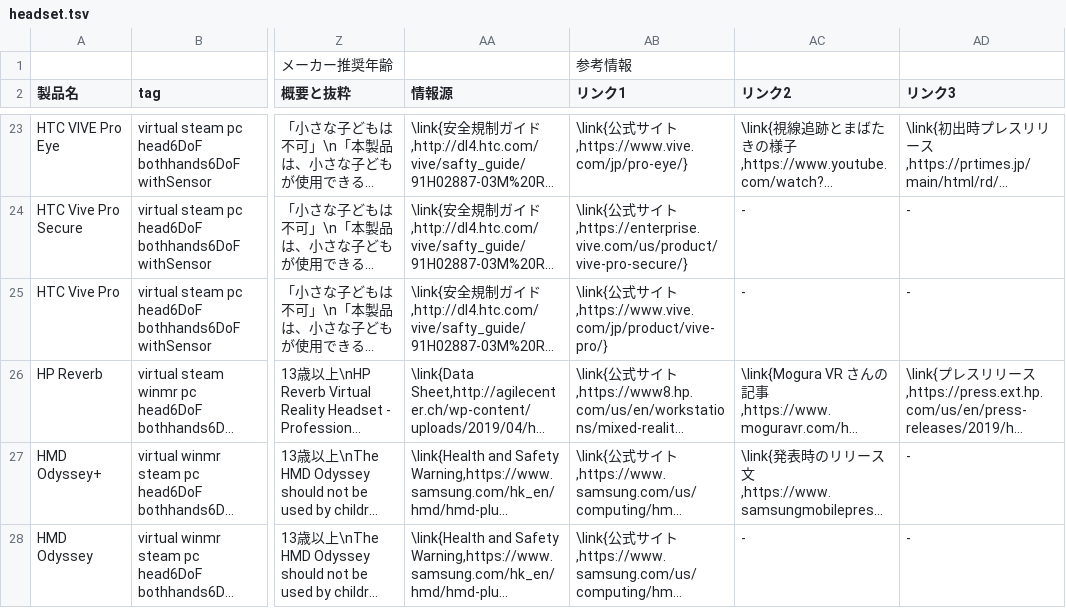
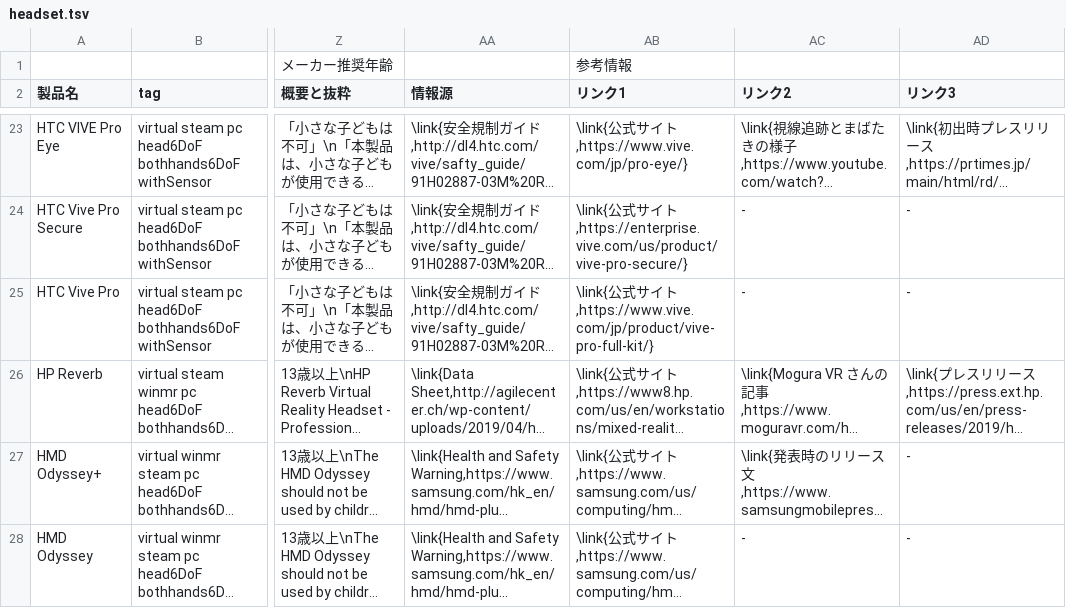
Before and after one commit to yutokun/XR-Headset-Comparison, a TSV file: public/headset.tsv, drawn as a sheet; only a part is shown, gaps mark what is left out; long unchanged cells end in …; the diff names each change by its address in the sheet, - before the commit and + after, or states it on an @@ line.

Commit message:
Vive Pro の URL を更新

```diff
--- a/public/headset.tsv
+++ b/public/headset.tsv
-AB25 (リンク1): …イト,https://www.vive.com/jp/product/vive-pro/}
+AB25 (リンク1): …イト,https://www.vive.com/jp/product/vive-pro-full-kit/}
```
